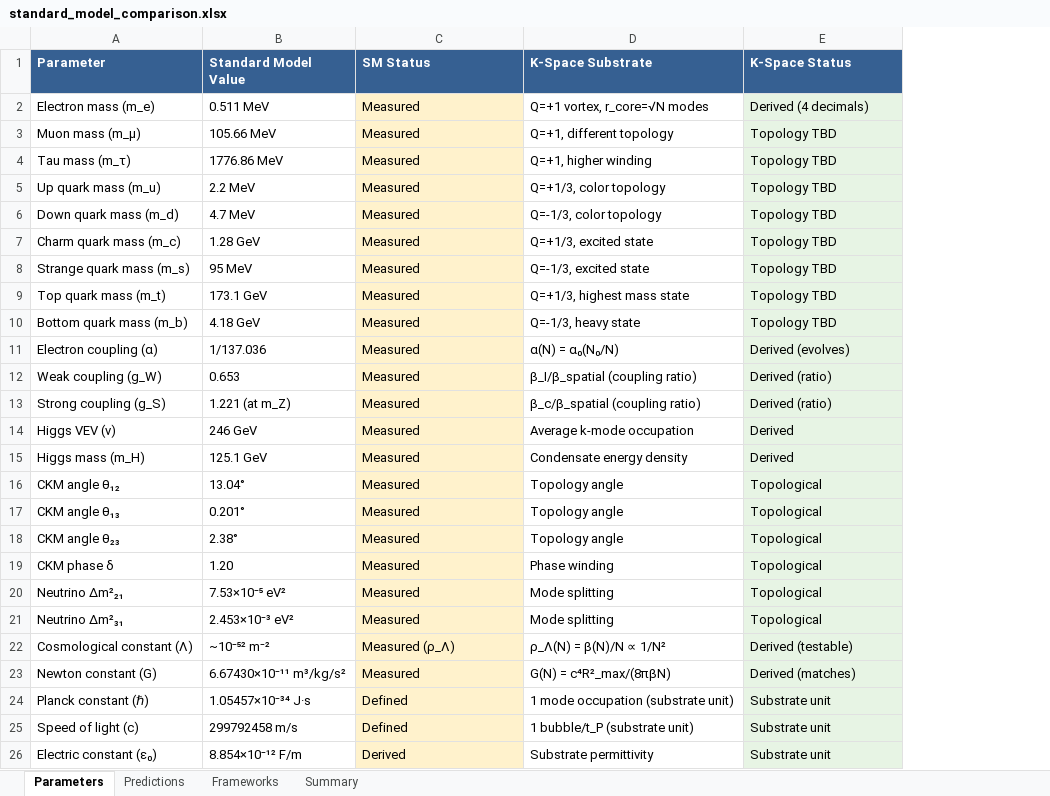
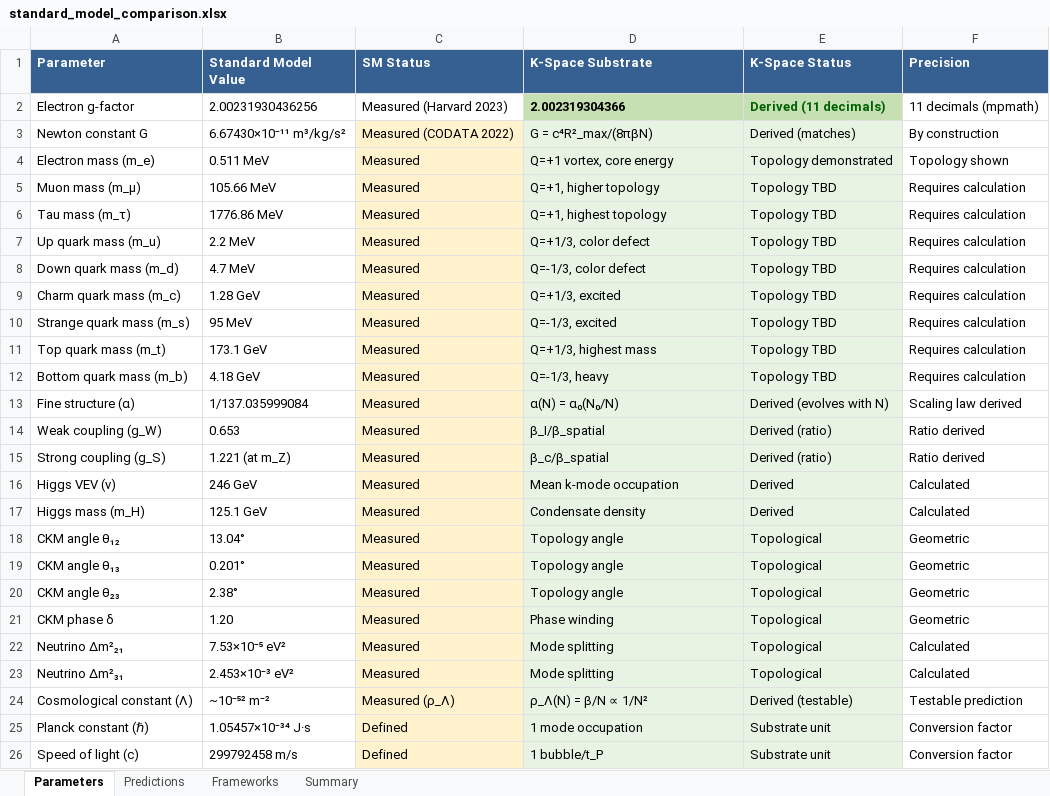
Before and after one commit to ghowland/cymatic-ether-3d-flower-of-life-alt-physics, an Excel workbook: doc_library/zenodo/supplementary/standard_model_comparison.xlsx, sheet Parameters, drawn as a sheet; values as stored, in another font and other column widths than the file's, no borders; removed rows and columns are numbered as before the commit, all else as after; the diff names each change by its address in the sheet, - before the commit and + after, or states it on an @@ line.

```diff
--- a/doc_library/zenodo/supplementary/standard_model_comparison.xlsx (sheet Parameters)
+++ b/doc_library/zenodo/supplementary/standard_model_comparison.xlsx (sheet Parameters)
+column F (Precision), rows 4-26: Topology shown | Requires calculation | Requires calculation | Requires calculation | Requires calculation | Requires calculation | Requires calculation | Requires calculation | Requires calculation | Scaling law derived | Ratio derived | Ratio derived | Calculated | Calculated | Geometric | Geometric | Geometric | Geometric | Calculated | Calculated | Testable prediction | Conversion factor | Conversion factor
+row 2: Electron g-factor | 2.00231930436256 | Measured (Harvard 2023) | 2.002319304366 | Derived (11 decimals) | 11 decimals (mpmath)
+row 3: Newton constant G | 6.67430×10⁻¹¹ m³/kg/s² | Measured (CODATA 2022) | G = c⁴R²_max/(8πβN) | Derived (matches) | By construction
-D4 (K-Space Substrate): Q=+1 vortex, r_core=√N modes
+D4 (K-Space Substrate): Q=+1 vortex, core energy
-D4:D24 fill: none
+D4:D24 fill: #E7F4E4
-E4 (K-Space Status): Derived (4 decimals)
+E4 (K-Space Status): Topology demonstrated
-D5 (K-Space Substrate): Q=+1, different topology
+D5 (K-Space Substrate): Q=+1, higher topology
-D6 (K-Space Substrate): Q=+1, higher winding
+D6 (K-Space Substrate): Q=+1, highest topology
-D7 (K-Space Substrate): Q=+1/3, color topology
+D7 (K-Space Substrate): Q=+1/3, color defect
-D8 (K-Space Substrate): Q=-1/3, color topology
+D8 (K-Space Substrate): Q=-1/3, color defect
-D9 (K-Space Substrate): Q=+1/3, excited state
+D9 (K-Space Substrate): Q=+1/3, excited
-D10 (K-Space Substrate): Q=-1/3, excited state
+D10 (K-Space Substrate): Q=-1/3, excited
-D11 (K-Space Substrate): Q=+1/3, highest mass state
+D11 (K-Space Substrate): Q=+1/3, highest mass
-D12 (K-Space Substrate): Q=-1/3, heavy state
+D12 (K-Space Substrate): Q=-1/3, heavy
-A13 (Parameter): Electron coupling (α)
+A13 (Parameter): Fine structure (α)
-B13 (Standard Model Value): 1/137.036
+B13 (Standard Model Value): 1/137.035999084
-E13 (K-Space Status): Derived (evolves)
+E13 (K-Space Status): Derived (evolves with N)
-D14 (K-Space Substrate): β_I/β_spatial (coupling ratio)
+D14 (K-Space Substrate): β_I/β_spatial
-D15 (K-Space Substrate): β_c/β_spatial (coupling ratio)
+D15 (K-Space Substrate): β_c/β_spatial
-D16 (K-Space Substrate): Average k-mode occupation
+D16 (K-Space Substrate): Mean k-mode occupation
-D17 (K-Space Substrate): Condensate energy density
+D17 (K-Space Substrate): Condensate density
-D24 (K-Space Substrate): ρ_Λ(N) = β(N)/N ∝ 1/N²
+D24 (K-Space Substrate): ρ_Λ(N) = β/N ∝ 1/N²
-row 23: Newton constant (G) | 6.67430×10⁻¹¹ m³/kg/s² | Measured | G(N) = c⁴R²_max/(8πβN) | Derived (matches)
-D25 (K-Space Substrate): 1 mode occupation (substrate unit)
+D25 (K-Space Substrate): 1 mode occupation
-D25:D26 fill: none
+D25:D26 fill: #E7F4E4
-D26 (K-Space Substrate): 1 bubble/t_P (substrate unit)
+D26 (K-Space Substrate): 1 bubble/t_P
-row 26: Electric constant (ε₀) | 8.854×10⁻¹² F/m | Derived | Substrate permittivity | Substrate unit
```
Also changed, not shown: sheet Predictions, sheet Frameworks, sheet Summary, 1 other file.
